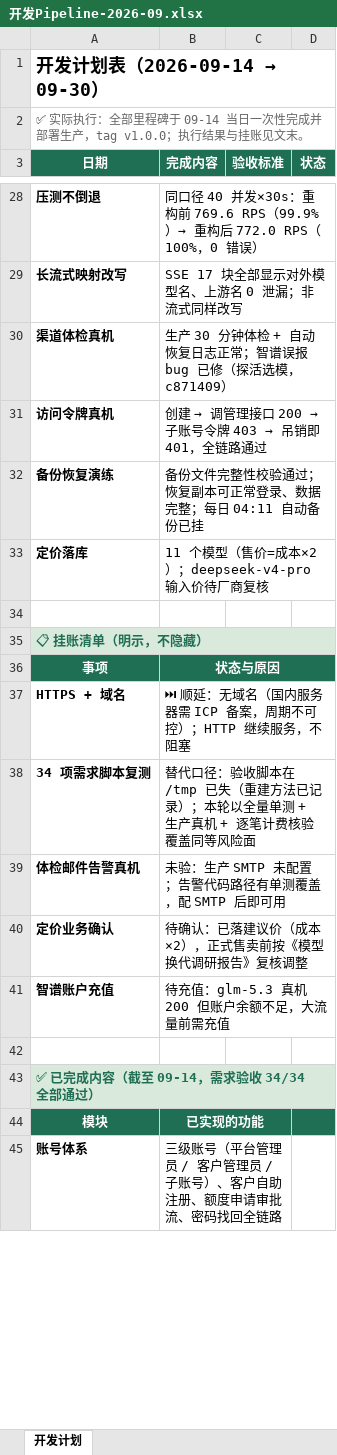
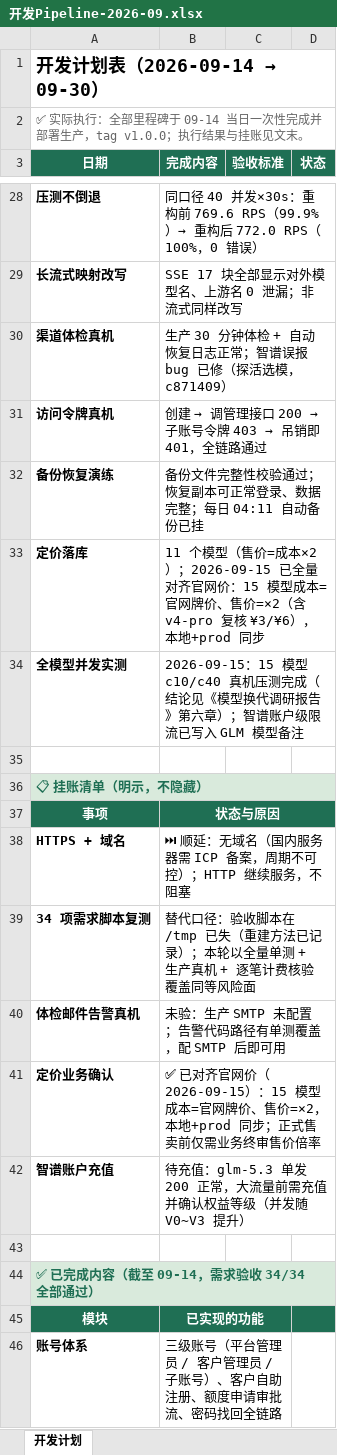
Before and after one commit to lx-ruc/general-api, an Excel workbook: docs/开发Pipeline-2026-09.xlsx, sheet 开发计划, drawn as a sheet; only a part is shown, gaps mark what is left out; values as stored, in another font and other column widths than the file's, no borders; addresses are those after the commit; the diff names each change by its address in the sheet, - before the commit and + after, or states it on an @@ line.

Commit message:
docs: 全模型并发实测结论（15模型）与定价对齐官网价收尾，智谱账户级限流写入模型备注说明

```diff
--- a/docs/开发Pipeline-2026-09.xlsx (sheet 开发计划)
+++ b/docs/开发Pipeline-2026-09.xlsx (sheet 开发计划)
-B33 (完成内容): …本×2）；deepseek-v4-pro 输入价待厂商复核
+B33 (完成内容): …本×2）；2026-09-15 已全量对齐官网价：15 模型成本=官网牌价、售价=×2（含 v4-pro 复核 ¥3/¥6），本地+prod 同步
+row 34: 全模型并发实测 | 2026-09-15：15 模型 c10/c40 真机压测完成（结论见《模型换代调研报告》第六章）；智谱账户级限流已写入 GLM 模型备注
-B41 (完成内容): 待确认：已落建议价（成本×2），正式售卖前按《模型换代调研报告》复核调整
+B41 (完成内容): ✅ 已对齐官网价（2026-09-15）：15 模型成本=官网牌价、售价=×2，本地+prod 同步；正式售卖前仅需业务终审售价倍率
-B42 (完成内容): 待充值：glm-5.3 真机 200 但账户余额不足，大流量前需充值
+B42 (完成内容): 待充值：glm-5.3 单发 200 正常，大流量前需充值并确认权益等级（并发随 V0~V3 提升）
```
Also changed, not shown: 2 other files.
